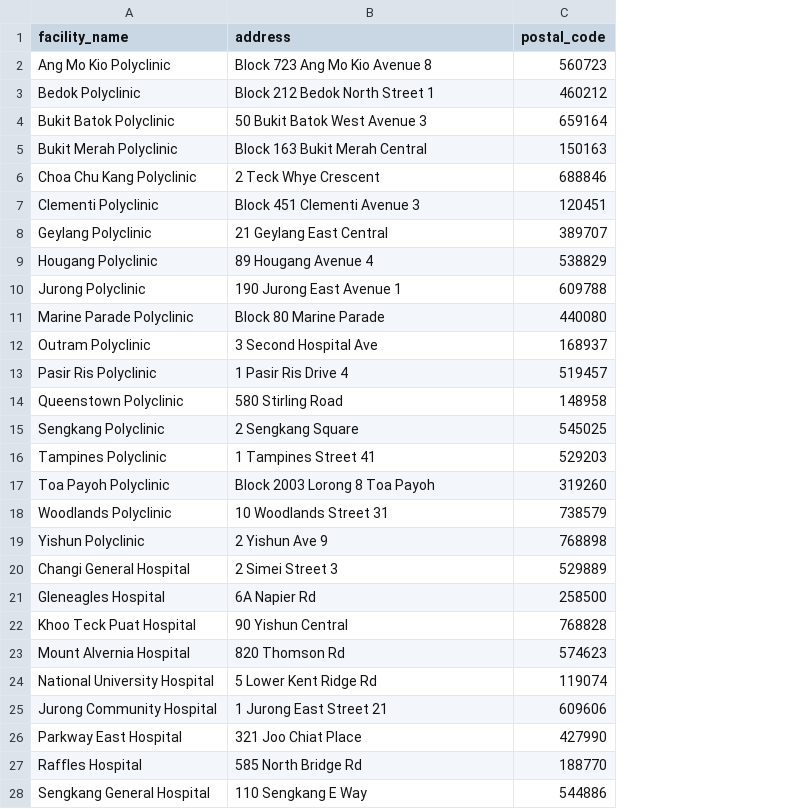
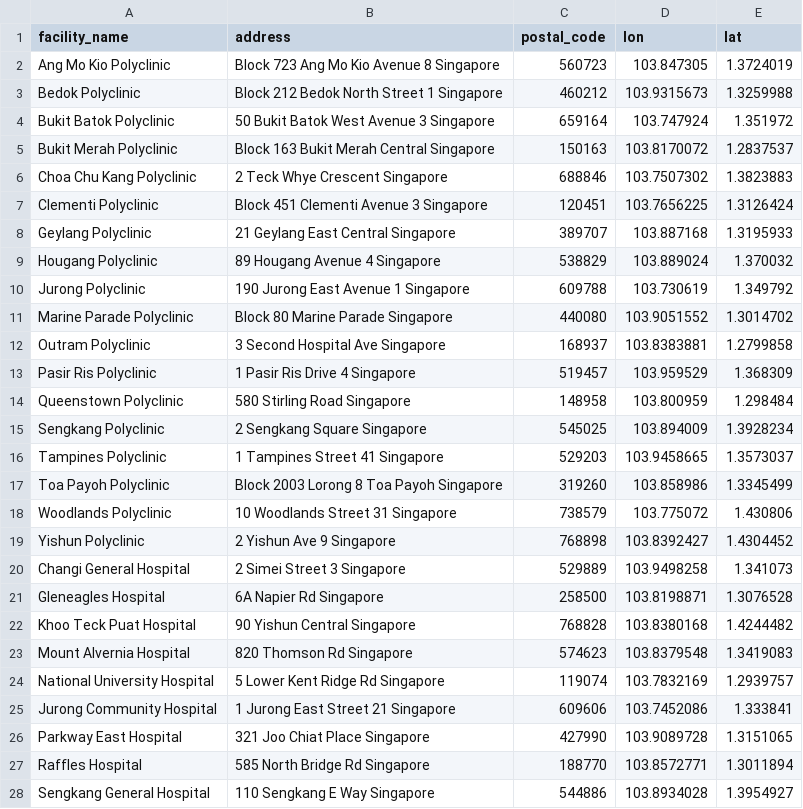
Before and after one commit to shubhamperiwal/geospatial_analytics, a CSV file: data/clinics/healthcare_facilities.csv, drawn as a sheet; only a part is shown; the diff covers the shown part only; the diff names each change by its address in the sheet, - before the commit and + after, or states it on an @@ line.

```diff
--- a/data/clinics/healthcare_facilities.csv
+++ b/data/clinics/healthcare_facilities.csv
+column D (lon), rows 2-28: 103.847305 | 103.9315673 | 103.747924 | 103.8170072 | 103.7507302 | 103.7656225 | 103.887168 | 103.889024 | 103.730619 | 103.9051552 | 103.8383881 | 103.959529 | 103.800959 | 103.894009 | 103.9458665 | 103.858986 | 103.775072 | 103.8392427 | 103.9498258 | 103.8198871 | 103.8380168 | 103.8379548 | 103.7832169 | 103.7452086 | 103.9089728 | 103.8572771 | 103.8934028
+column E (lat), rows 2-28: 1.3724019 | 1.3259988 | 1.351972 | 1.2837537 | 1.3823883 | 1.3126424 | 1.3195933 | 1.370032 | 1.349792 | 1.3014702 | 1.2799858 | 1.368309 | 1.298484 | 1.3928234 | 1.3573037 | 1.3345499 | 1.430806 | 1.4304452 | 1.341073 | 1.3076528 | 1.4244482 | 1.3419083 | 1.2939757 | 1.333841 | 1.3151065 | 1.3011894 | 1.3954927
-B2 (address): Block 723 Ang Mo Kio Avenue 8
+B2 (address): Block 723 Ang Mo Kio Avenue 8 Singapore
-B3 (address): Block 212 Bedok North Street 1
+B3 (address): Block 212 Bedok North Street 1 Singapore
-B4 (address): 50 Bukit Batok West Avenue 3
+B4 (address): 50 Bukit Batok West Avenue 3 Singapore
-B5 (address): Block 163 Bukit Merah Central
+B5 (address): Block 163 Bukit Merah Central Singapore
-B6 (address): 2 Teck Whye Crescent
+B6 (address): 2 Teck Whye Crescent Singapore
-B7 (address): Block 451 Clementi Avenue 3
+B7 (address): Block 451 Clementi Avenue 3 Singapore
-B8 (address): 21 Geylang East Central
+B8 (address): 21 Geylang East Central Singapore
-B9 (address): 89 Hougang Avenue 4
+B9 (address): 89 Hougang Avenue 4 Singapore
-B10 (address): 190 Jurong East Avenue 1
+B10 (address): 190 Jurong East Avenue 1 Singapore
-B11 (address): Block 80 Marine Parade
+B11 (address): Block 80 Marine Parade Singapore
-B12 (address): 3 Second Hospital Ave
+B12 (address): 3 Second Hospital Ave Singapore
-B13 (address): 1 Pasir Ris Drive 4
+B13 (address): 1 Pasir Ris Drive 4 Singapore
-B14 (address): 580 Stirling Road
+B14 (address): 580 Stirling Road Singapore
-B15 (address): 2 Sengkang Square
+B15 (address): 2 Sengkang Square Singapore
-B16 (address): 1 Tampines Street 41
+B16 (address): 1 Tampines Street 41 Singapore
-B17 (address): Block 2003 Lorong 8 Toa Payoh
+B17 (address): Block 2003 Lorong 8 Toa Payoh Singapore
-B18 (address): 10 Woodlands Street 31
+B18 (address): 10 Woodlands Street 31 Singapore
-B19 (address): 2 Yishun Ave 9
+B19 (address): 2 Yishun Ave 9 Singapore
-B20 (address): 2 Simei Street 3
+B20 (address): 2 Simei Street 3 Singapore
-B21 (address): 6A Napier Rd
+B21 (address): 6A Napier Rd Singapore
-B22 (address): 90 Yishun Central
+B22 (address): 90 Yishun Central Singapore
-B23 (address): 820 Thomson Rd
+B23 (address): 820 Thomson Rd Singapore
-B24 (address): 5 Lower Kent Ridge Rd
+B24 (address): 5 Lower Kent Ridge Rd Singapore
-B25 (address): 1 Jurong East Street 21
+B25 (address): 1 Jurong East Street 21 Singapore
-B26 (address): 321 Joo Chiat Place
+B26 (address): 321 Joo Chiat Place Singapore
-B27 (address): 585 North Bridge Rd
+B27 (address): 585 North Bridge Rd Singapore
-B28 (address): 110 Sengkang E Way
+B28 (address): 110 Sengkang E Way Singapore
```
Also changed, not shown: 2 edited cells elsewhere in this file, data/resale-flat-prices/all_flats_grouped.csv, 7 other files.
